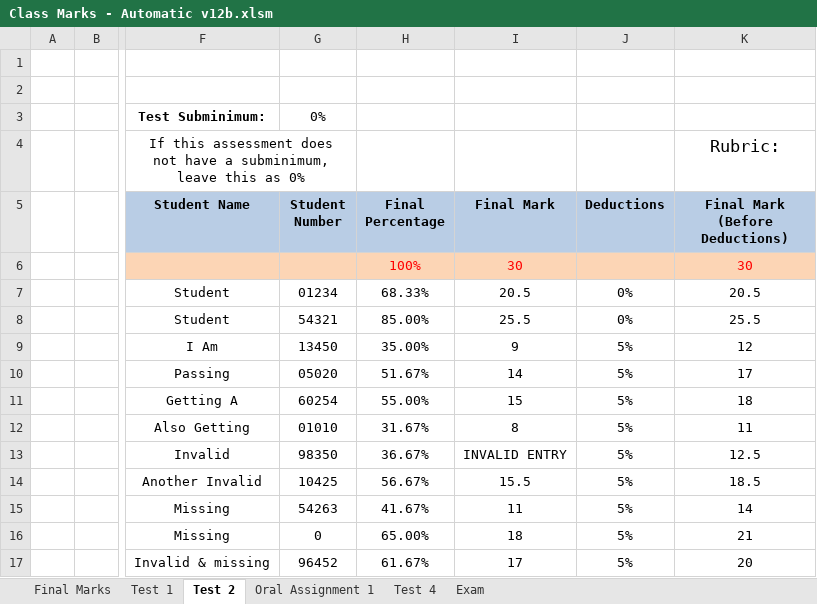
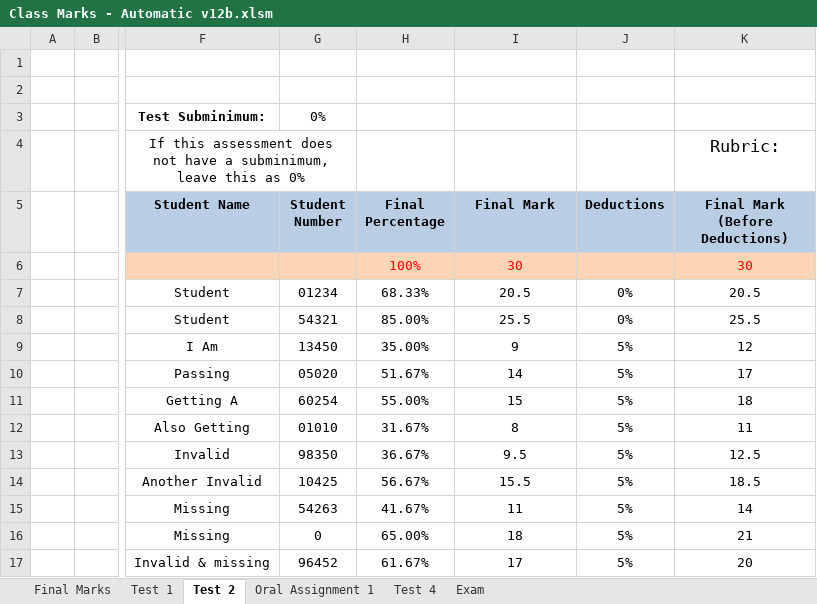
Before and after one commit to JordanScarrott/StudentExcelSheet, an Excel workbook: Class Marks - Automatic v12b.xlsm, sheet Test 2, drawn as a sheet; only a part is shown, gaps mark what is left out; values as stored, in another font and other column widths than the file's, no borders; conditional formats not drawn; the diff names each change by its address in the sheet, - before the commit and + after, or states it on an @@ line.

```diff
--- a/Class Marks - Automatic v12b.xlsm (sheet Test 2)
+++ b/Class Marks - Automatic v12b.xlsm (sheet Test 2)
-I13 (Final Mark): INVALID ENTRY
+I13 (Final Mark): 9.5
```
Also changed, not shown: sheet Final Marks, sheet Test 1, sheet Oral Assignment 1, charts or pictures.
